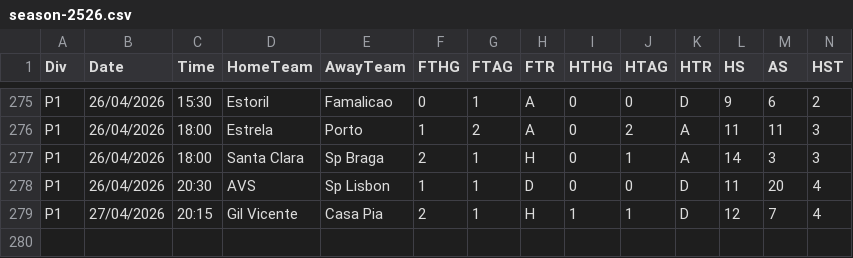
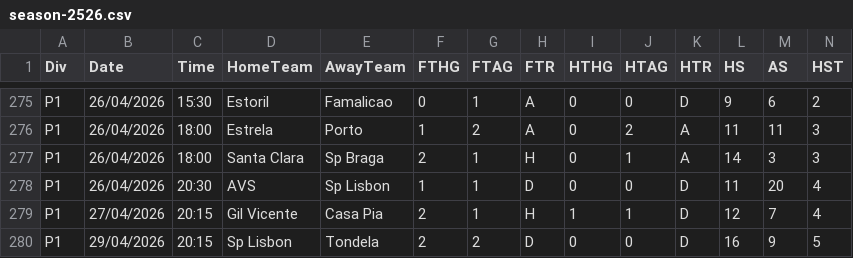
Before and after one commit to huhao930422-debug/football-odds-mirror, a CSV file: data/primeira-liga/season-2526.csv, drawn as a sheet; only a part is shown, gaps mark what is left out; rows hold the shown columns only; the diff names each change by its address in the sheet, - before the commit and + after, or states it on an @@ line.

```diff
--- a/data/primeira-liga/season-2526.csv
+++ b/data/primeira-liga/season-2526.csv
+row 280: P1 | 29/04/2026 | 20:15 | Sp Lisbon | Tondela | 2 | 2 | D | 0 | 0 | D | 16 | 9 | 5
```
Also changed, not shown: data/finland/all-seasons.csv, data/norway/all-seasons.csv.
